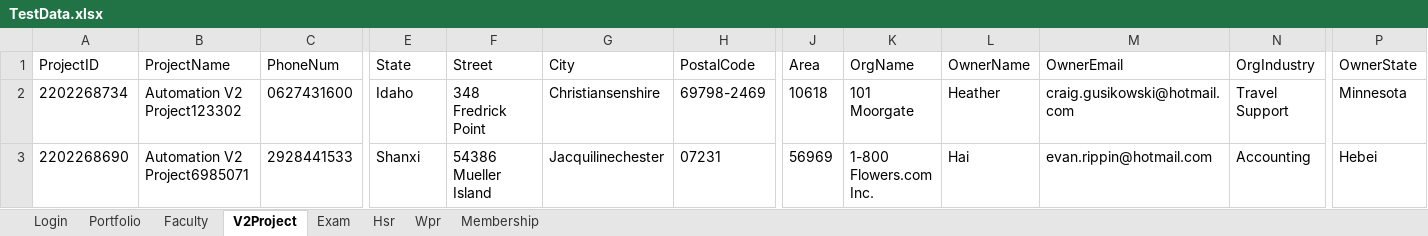
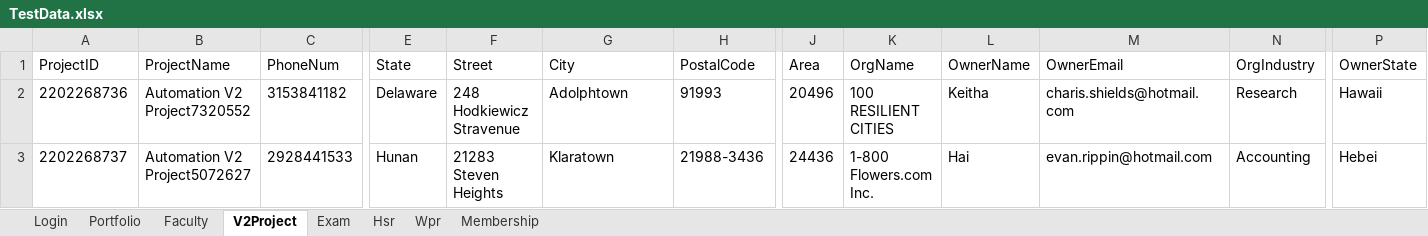
Before and after one commit to hNagesh/TDD_HireProus_project, an Excel workbook: TestData.xlsx, sheet V2Project, drawn as a sheet; only a part is shown, gaps mark what is left out; values as stored, in another font and other column widths than the file's, no borders; the diff covers the shown part only; the diff names each change by its address in the sheet, - before the commit and + after, or states it on an @@ line.

Commit message:
v2project changes

```diff
--- a/TestData.xlsx (sheet V2Project)
+++ b/TestData.xlsx (sheet V2Project)
-A2 (ProjectID): 2202268734
+A2 (ProjectID): 2202268736
-B2 (ProjectName): Automation V2 Project123302
+B2 (ProjectName): Automation V2 Project7320552
-C2 (PhoneNum): 0627431600
+C2 (PhoneNum): 3153841182
-E2 (State): Idaho
+E2 (State): Delaware
-F2 (Street): 348 Fredrick Point
+F2 (Street): 248 Hodkiewicz Stravenue
-G2 (City): Christiansenshire
+G2 (City): Adolphtown
-H2 (PostalCode): 69798-2469
+H2 (PostalCode): 91993
-J2 (Area): 10618
+J2 (Area): 20496
-K2 (OrgName): 101 Moorgate
+K2 (OrgName): 100 RESILIENT CITIES
-L2 (OwnerName): Heather
+L2 (OwnerName): Keitha
-M2 (OwnerEmail): craig.gusikowski@hotmail.com
+M2 (OwnerEmail): charis.shields@hotmail.com
-N2 (OrgIndustry): Travel Support
+N2 (OrgIndustry): Research
-P2 (OwnerState): Minnesota
+P2 (OwnerState): Hawaii
-A3 (ProjectID): 2202268690
+A3 (ProjectID): 2202268737
-B3 (ProjectName): Automation V2 Project6985071
+B3 (ProjectName): Automation V2 Project5072627
-E3 (State): Shanxi
+E3 (State): Hunan
-F3 (Street): 54386 Mueller Island
+F3 (Street): 21283 Steven Heights
-G3 (City): Jacquilinechester
+G3 (City): Klaratown
-H3 (PostalCode): 07231
+H3 (PostalCode): 21988-3436
-J3 (Area): 56969
+J3 (Area): 24436
```
Also changed, not shown: 4 edited cells elsewhere in this sheet, 2 other files.
